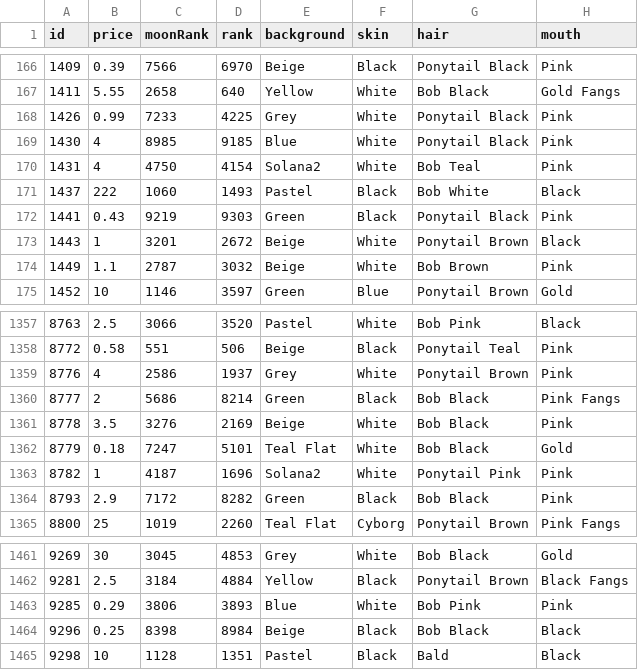
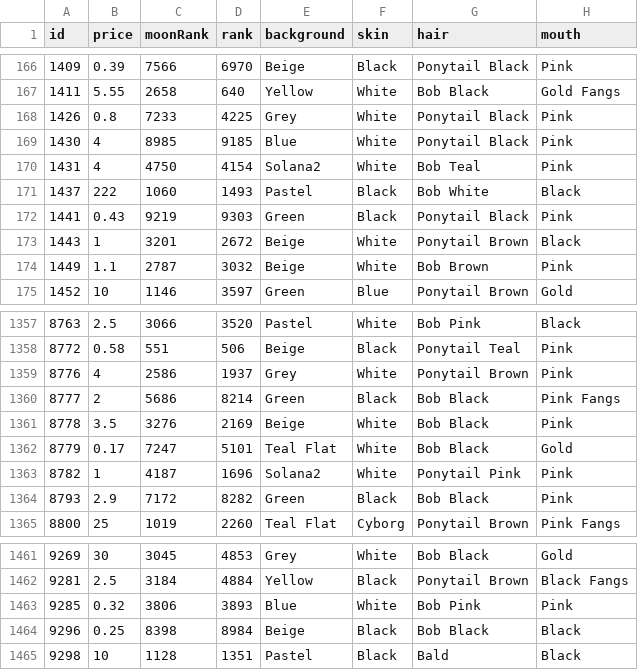
Before and after one commit to braposo/gloom-monitor, a CSV file: gloom-data-solanart.csv, drawn as a sheet; only a part is shown, gaps mark what is left out; the diff names each change by its address in the sheet, - before the commit and + after, or states it on an @@ line.

Commit message:
Flat: latest data (2021-11-28T22:20:46.764Z) {   "date": "2021-11-28T22:20:46.764Z",   "files": [     {       "name": "gloom-data-solanart.csv",       "deltaBytes": -1,       "source": "https://qzlsklfacc.medianetwork.cloud/nft_for_sale?collection=gloompunk"     }   ] }

```diff
--- a/gloom-data-solanart.csv
+++ b/gloom-data-solanart.csv
-B168 (price): 0.99
+B168 (price): 0.8
-B1362 (price): 0.18
+B1362 (price): 0.17
-B1463 (price): 0.29
+B1463 (price): 0.32
```
